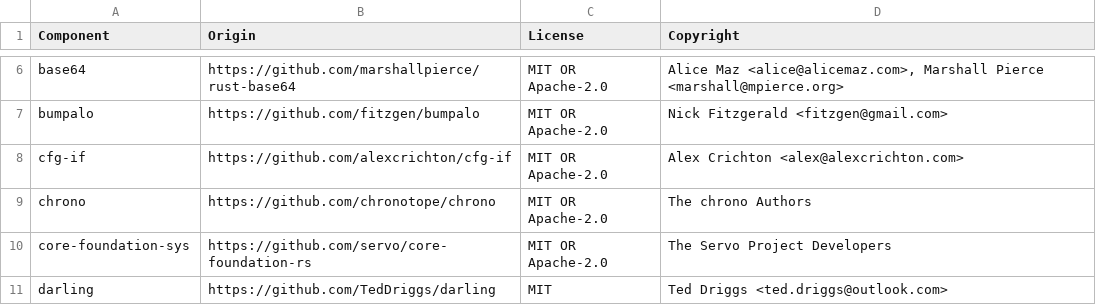
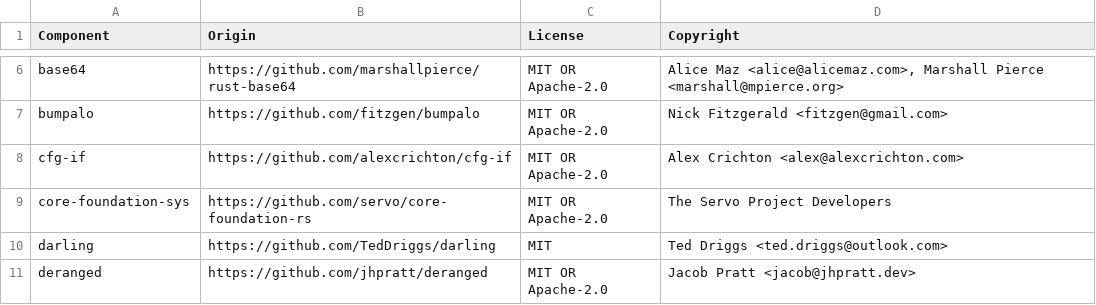
Before and after one commit to DataDog/dd-sensitive-data-scanner, a CSV file: LICENSE-3rdparty.csv, drawn as a sheet; only a part is shown, gaps mark what is left out; the shorter side is filled out with more unchanged rows; the diff names each change by its address in the sheet, - before the commit and + after, or states it on an @@ line.

Commit message:
mess up license file to check CI

```diff
--- a/LICENSE-3rdparty.csv
+++ b/LICENSE-3rdparty.csv
-row 9: chrono | https://github.com/chronotope/chrono | MIT OR Apache-2.0 | The chrono Authors
```
